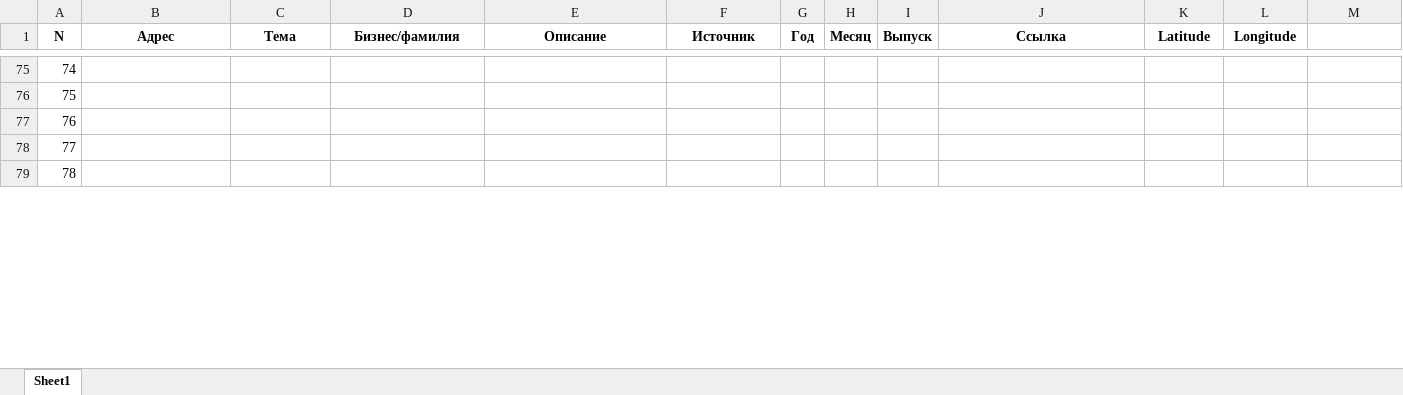
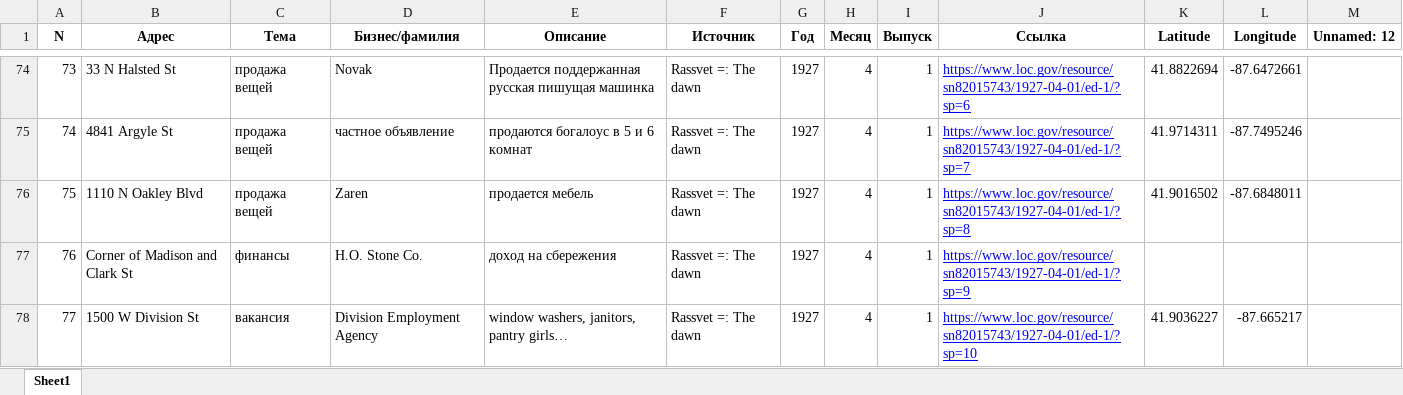
Before and after one commit to shgeorgiy/russians_in_old_chicago, an Excel workbook: Database.xlsx, sheet Sheet1, drawn as a sheet; only a part is shown, gaps mark what is left out; values as stored, in another font and other column widths than the file's, no borders; addresses are those after the commit; the diff covers the shown part only; the diff names each change by its address in the sheet, - before the commit and + after, or states it on an @@ line.

```diff
--- a/Database.xlsx (sheet Sheet1)
+++ b/Database.xlsx (sheet Sheet1)
-M1: (empty)
+M1: Unnamed: 12
@@ column A (N) renumbered between rows 71 and 89 @@
-B74 (Адрес): (empty)
+B74 (Адрес): 33 N Halsted St
-C74:C76 (Тема): (empty)
+C74:C76 (Тема): продажа вещей
-D74 (Бизнес/фамилия): (empty)
+D74 (Бизнес/фамилия): Novak
-E74 (Описание): (empty)
+E74 (Описание): Продается поддержанная русская пишущая машинка
-F74:F78 (Источник): (empty)
+F74:F78 (Источник): Rassvet =: The dawn
-G74:G78 (Год): (empty)
+G74:G78 (Год): 1927
-H74:H78 (Месяц): (empty)
+H74:H78 (Месяц): 4
-I74:I78 (Выпуск): (empty)
+I74:I78 (Выпуск): 1
-J74 (Ссылка): (empty)
+J74 (Ссылка): https://www.loc.gov/resource/sn82015743/1927-04-01/ed-1/?sp=6
-K74 (Latitude): (empty)
+K74 (Latitude): 41.8822694
-L74 (Longitude): (empty)
+L74 (Longitude): -87.6472661
-B75 (Адрес): (empty)
+B75 (Адрес): 4841 Argyle St
-D75 (Бизнес/фамилия): (empty)
+D75 (Бизнес/фамилия): частное объявление
-E75 (Описание): (empty)
+E75 (Описание): продаются богалоус в 5 и 6 комнат
-J75 (Ссылка): (empty)
+J75 (Ссылка): https://www.loc.gov/resource/sn82015743/1927-04-01/ed-1/?sp=7
-K75 (Latitude): (empty)
+K75 (Latitude): 41.9714311
-L75 (Longitude): (empty)
+L75 (Longitude): -87.7495246
-B76 (Адрес): (empty)
+B76 (Адрес): 1110 N Oakley Blvd
-D76 (Бизнес/фамилия): (empty)
+D76 (Бизнес/фамилия): Zaren
-E76 (Описание): (empty)
+E76 (Описание): продается мебель
-J76 (Ссылка): (empty)
+J76 (Ссылка): https://www.loc.gov/resource/sn82015743/1927-04-01/ed-1/?sp=8
-K76 (Latitude): (empty)
+K76 (Latitude): 41.9016502
-L76 (Longitude): (empty)
+L76 (Longitude): -87.6848011
-B77 (Адрес): (empty)
+B77 (Адрес): Corner of Madison and Clark St
-C77 (Тема): (empty)
+C77 (Тема): финансы
-D77 (Бизнес/фамилия): (empty)
+D77 (Бизнес/фамилия): H.O. Stone Co.
-E77 (Описание): (empty)
+E77 (Описание): доход на сбережения
-J77 (Ссылка): (empty)
+J77 (Ссылка): https://www.loc.gov/resource/sn82015743/1927-04-01/ed-1/?sp=9
-B78 (Адрес): (empty)
+B78 (Адрес): 1500 W Division St
-C78 (Тема): (empty)
+C78 (Тема): вакансия
-D78 (Бизнес/фамилия): (empty)
+D78 (Бизнес/фамилия): Division Employment Agency
-E78 (Описание): (empty)
+E78 (Описание): window washers, janitors, pantry girls…
-J78 (Ссылка): (empty)
+J78 (Ссылка): https://www.loc.gov/resource/sn82015743/1927-04-01/ed-1/?sp=10
-K78 (Latitude): (empty)
+K78 (Latitude): 41.9036227
-L78 (Longitude): (empty)
+L78 (Longitude): -87.665217
```
Also changed, not shown: 51 added rows, 1 removed row and 158 edited cells elsewhere in this sheet, 1 other file.
